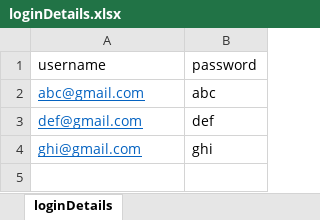
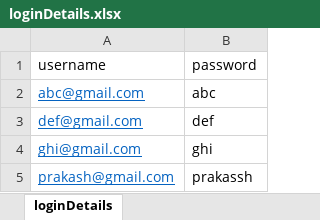
Before and after one commit to prakash-zodge-bridgelabz/bookswagon, an Excel workbook: src/main/java/bw_testData/loginDetails.xlsx, sheet loginDetails, drawn as a sheet; values as stored, in another font and other column widths than the file's, no borders; the diff names each change by its address in the sheet, - before the commit and + after, or states it on an @@ line.

```diff
--- a/src/main/java/bw_testData/loginDetails.xlsx (sheet loginDetails)
+++ b/src/main/java/bw_testData/loginDetails.xlsx (sheet loginDetails)
+row 5: prakash@gmail.com | prakassh
```
Also changed, not shown: 9 other files.
